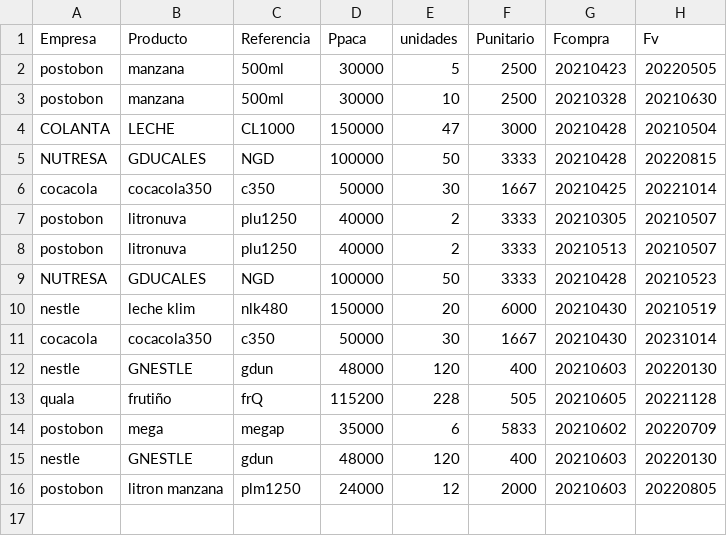
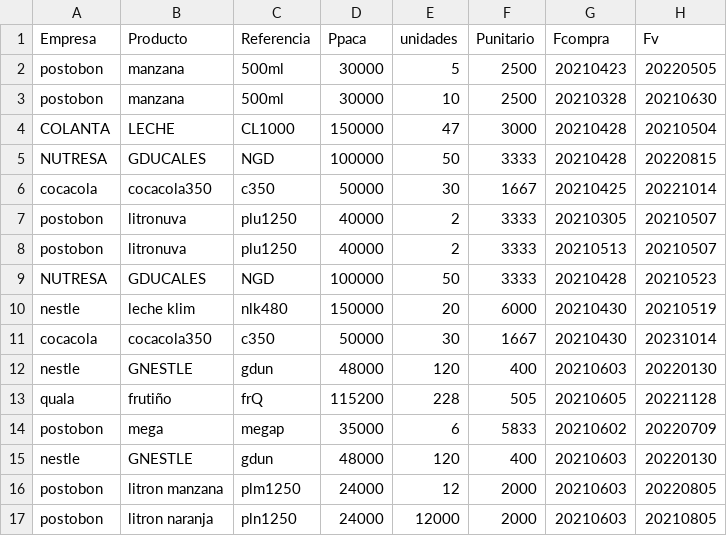
Before and after one commit to sacorteso/TA_06, a CSV file: BDATOS/compras.csv, drawn as a sheet; the diff names each change by its address in the sheet, - before the commit and + after, or states it on an @@ line.

```diff
--- a/BDATOS/compras.csv
+++ b/BDATOS/compras.csv
+row 17: postobon | litron naranja | pln1250 | 24000 | 12000 | 2000 | 20210603 | 20210805
```
Also changed, not shown: BDATOS/bodega1.csv, BDATOS/costosm.csv, 10 other files.
